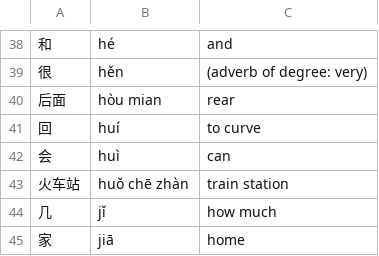
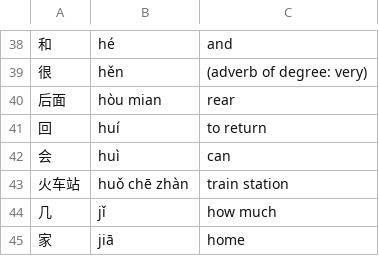
Before and after one commit to tnm/hsk, a CSV file: public/data/hsk1.csv, drawn as a sheet; only a part is shown, gaps mark what is left out; the diff covers the shown part only.

Commit message:
Better hsk1 translations

```diff
--- a/public/data/hsk1.csv
+++ b/public/data/hsk1.csv
@@ -40,3 +40,3 @@
 后面,hòu mian,rear
-回,huí,to curve
+回,huí,to return
 会,huì,can
```
Also changed, not shown: 15 edited cells elsewhere in this file.
